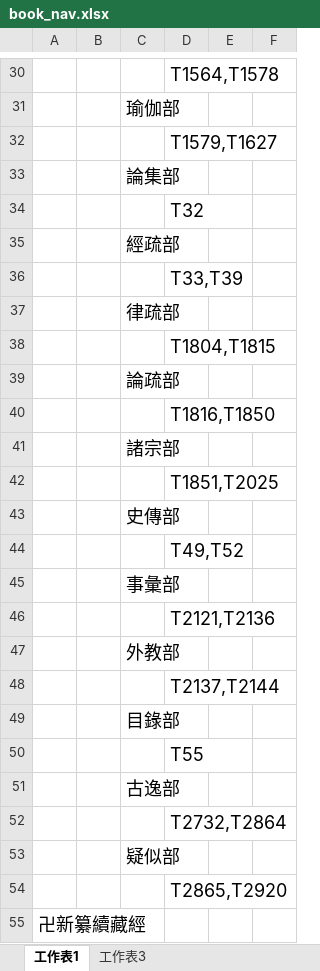
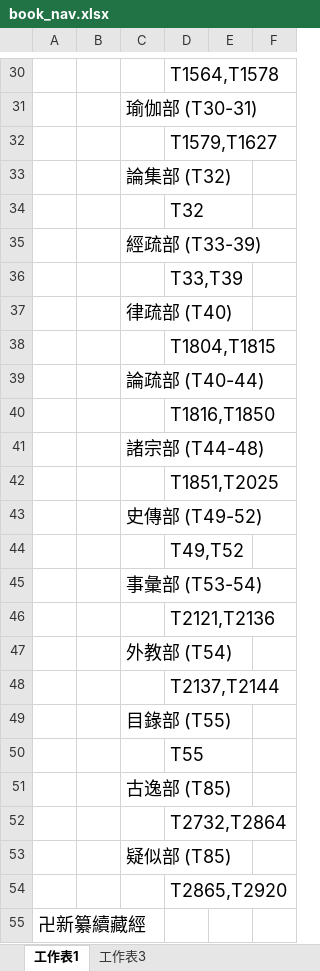
Before and after one commit to heavenchou/cbwork-bin, an Excel workbook: cbreader2X/Nav/book_nav.xlsx, sheet 工作表1, drawn as a sheet; only a part is shown, gaps mark what is left out; values as stored, in another font and other column widths than the file's, no borders; the diff covers the shown part only; the diff names each change by its address in the sheet, - before the commit and + after, or states it on an @@ line.

```diff
--- a/cbreader2X/Nav/book_nav.xlsx (sheet 工作表1)
+++ b/cbreader2X/Nav/book_nav.xlsx (sheet 工作表1)
-C31: 瑜伽部
+C31: 瑜伽部 (T30-31)
-C33: 論集部
+C33: 論集部 (T32)
-C35: 經疏部
+C35: 經疏部 (T33-39)
-C37: 律疏部
+C37: 律疏部 (T40)
-C39: 論疏部
+C39: 論疏部 (T40-44)
-C41: 諸宗部
+C41: 諸宗部 (T44-48)
-C43: 史傳部
+C43: 史傳部 (T49-52)
-C45: 事彙部
+C45: 事彙部 (T53-54)
-C47: 外教部
+C47: 外教部 (T54)
-C49: 目錄部
+C49: 目錄部 (T55)
-C51: 古逸部
+C51: 古逸部 (T85)
-C53: 疑似部
+C53: 疑似部 (T85)
```
Also changed, not shown: 15 added rows, 19 edited cells and cell formats elsewhere in this sheet, 18 other files.
